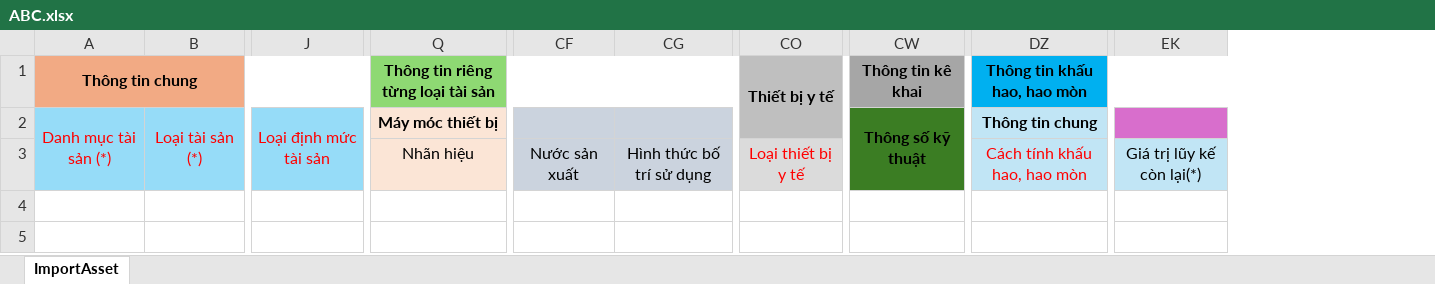
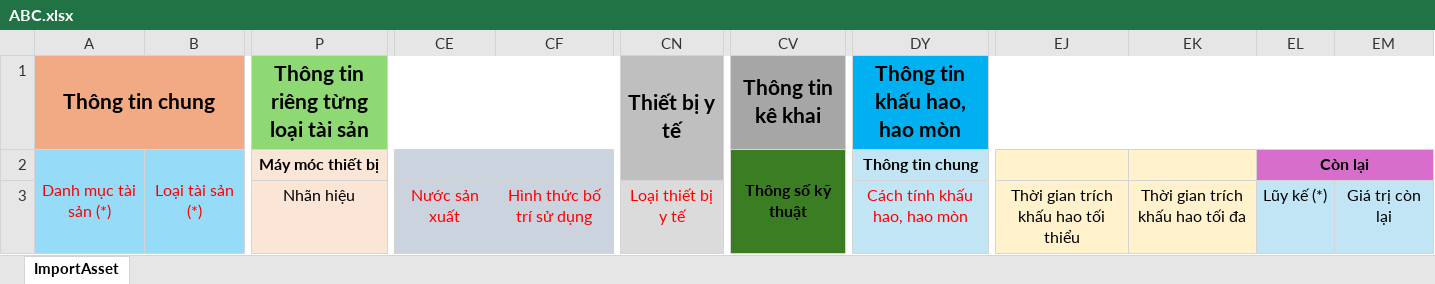
Before and after one commit to xuanhieu2910/Management-Assets-core, an Excel workbook: src/main/resources/static/ABC.xlsx, sheet ImportAsset, drawn as a sheet; only a part is shown, gaps mark what is left out; values as stored, in another font and other column widths than the file's, no borders; removed rows and columns are numbered as before the commit, all else as after; the diff names each change by its address in the sheet, - before the commit and + after, or states it on an @@ line.

Commit message:
update excel

```diff
--- a/src/main/resources/static/ABC.xlsx (sheet ImportAsset)
+++ b/src/main/resources/static/ABC.xlsx (sheet ImportAsset)
-column J, row 2: Loại định mức tài sản
-column EK, row 3: Giá trị lũy kế còn lại(*)
+column EJ, row 3: Thời gian trích khấu hao tối thiểu
+column EK, row 3: Thời gian trích khấu hao tối đa
+column EL, rows 2-3: Còn lại | Lũy kế (*)
+column EM, row 3: Giá trị còn lại
@@ A1 text size: larger @@
@@ P1 text size: larger @@
@@ CN1 text size: larger @@
@@ CV1 text size: larger @@
@@ DY1 text size: larger @@
-CE3:CF3 text colour: black
+CE3:CF3 text colour: #FF0000
```
Also changed, not shown: 4 other files.
